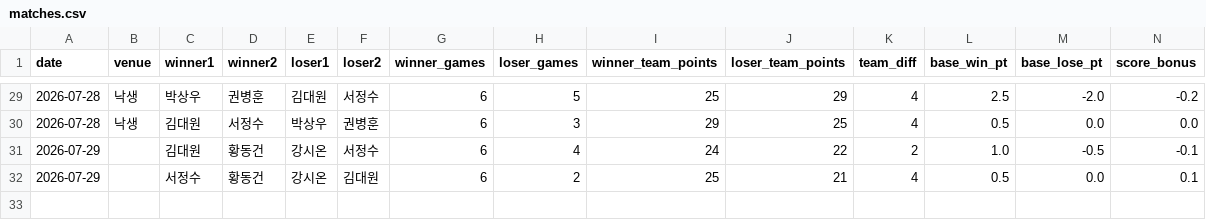
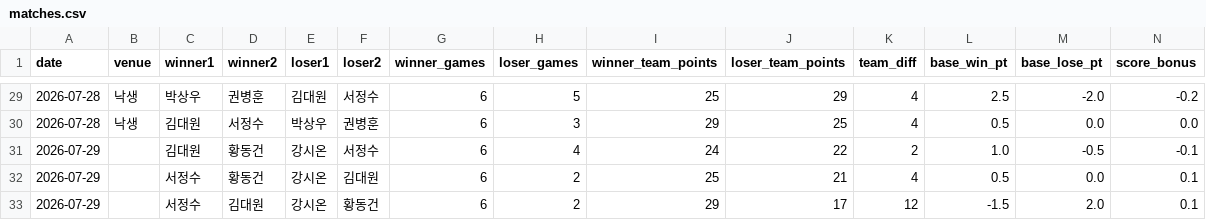
Before and after one commit to se0007se0007-dotcom/ranking_app, a CSV file: matches.csv, drawn as a sheet; only a part is shown, gaps mark what is left out; rows hold the shown columns only; the diff names each change by its address in the sheet, - before the commit and + after, or states it on an @@ line.

Commit message:
data: update matches.csv

```diff
--- a/matches.csv
+++ b/matches.csv
+row 33: 2026-07-29 |  | 서정수 | 김대원 | 강시온 | 황동건 | 6 | 2 | 29 | 17 | 12 | -1.5 | 2.0 | 0.1
```
